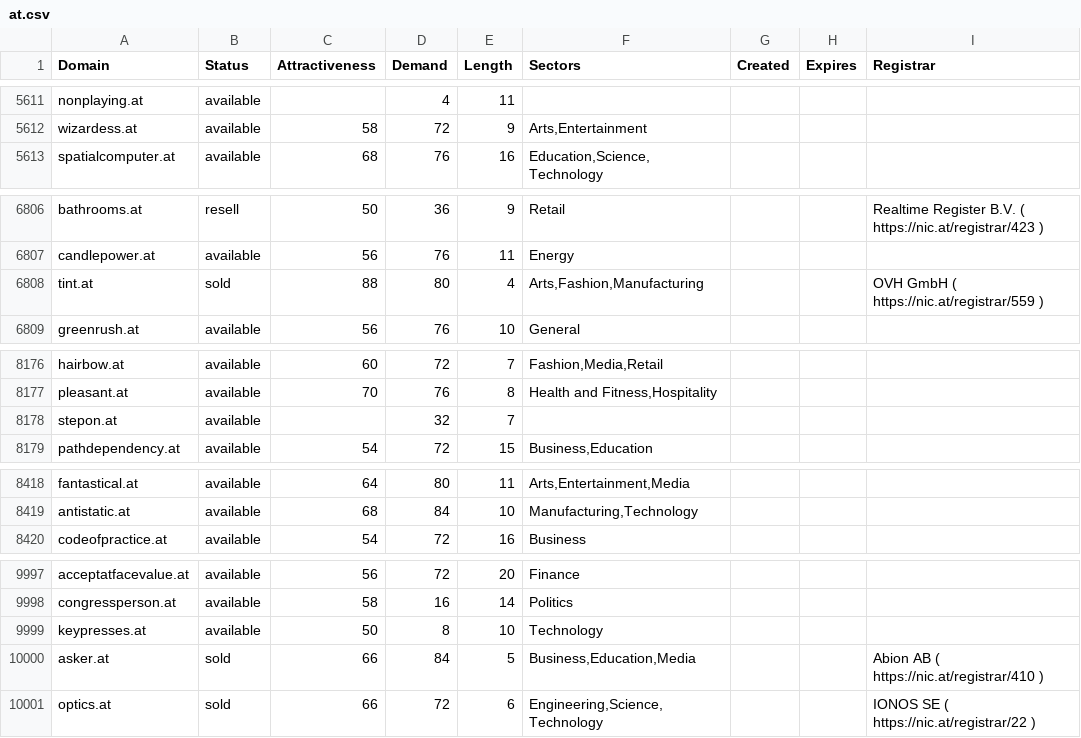
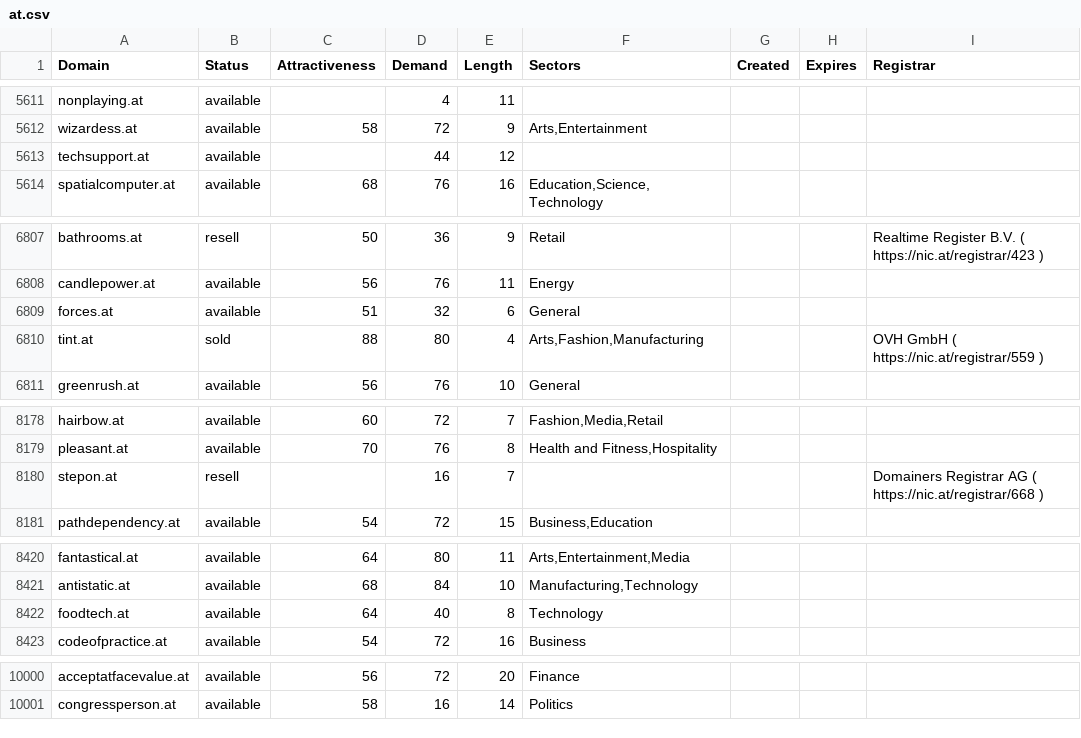
Before and after one commit to UniqueDomains/at-oneword-domains, a CSV file: at.csv, drawn as a sheet; only a part is shown, gaps mark what is left out; the diff covers the shown part only.

Commit message:
Daily data update

```diff
--- a/at.csv
+++ b/at.csv
@@ -5612,2 +5612,3 @@ nonplaying.at,available,,4,11,,,,
 wizardess.at,available,58,72,9,"Arts,Entertainment",,,
+techsupport.at,available,,44,12,,,,
 spatialcomputer.at,available,68,76,16,"Education,Science,Technology",,,
@@ -6807,2 +6808,3 @@ bathrooms.at,resell,50,36,9,Retail,,,Realtime Register B.V. ( https://nic.at/reg
 candlepower.at,available,56,76,11,Energy,,,
+forces.at,available,51,32,6,General,,,
 tint.at,sold,88,80,4,"Arts,Fashion,Manufacturing",,,OVH GmbH ( https://nic.at/registrar/559 )
@@ -8177,3 +8179,3 @@ hairbow.at,available,60,72,7,"Fashion,Media,Retail",,,
 pleasant.at,available,70,76,8,"Health and Fitness,Hospitality",,,
-stepon.at,available,,32,7,,,,
+stepon.at,resell,,16,7,,,,Domainers Registrar AG ( https://nic.at/registrar/668 )
 pathdependency.at,available,54,72,15,"Business,Education",,,
@@ -8419,2 +8421,3 @@ fantastical.at,available,64,80,11,"Arts,Entertainment,Media",,,
 antistatic.at,available,68,84,10,"Manufacturing,Technology",,,
+foodtech.at,available,64,40,8,Technology,,,
 codeofpractice.at,available,54,72,16,Business,,,
@@ -9998,4 +10001 @@ acceptatfacevalue.at,available,56,72,20,Finance,,,
 congressperson.at,available,58,16,14,Politics,,,
-keypresses.at,available,50,8,10,Technology,,,
-asker.at,sold,66,84,5,"Business,Education,Media",,,Abion AB ( https://nic.at/registrar/410 )
-optics.at,sold,66,72,6,"Engineering,Science,Technology",,,IONOS SE ( https://nic.at/registrar/22 )
```
Also changed, not shown: 27 edited cells elsewhere in this file, 2 other files.
